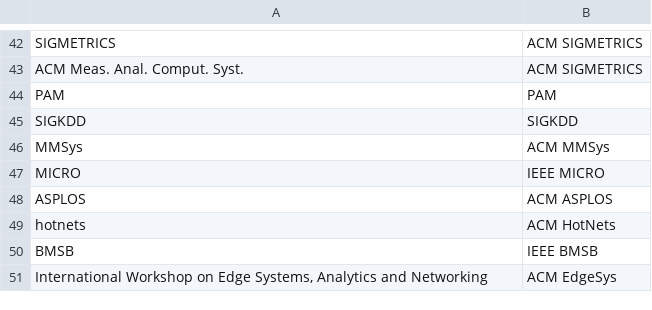
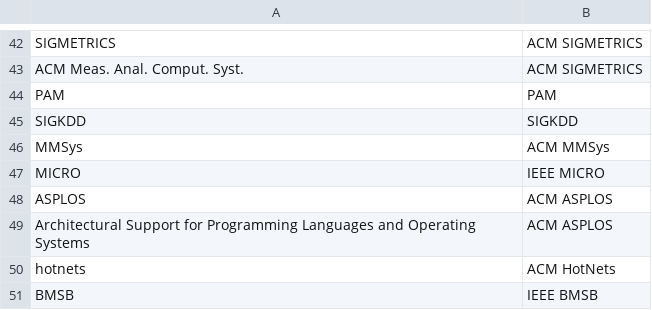
Before and after one commit to JonnyKong/latex_bib_formatter, a CSV file: rules.csv, drawn as a sheet; only a part is shown, gaps mark what is left out; the shorter side is filled out with more unchanged rows; the diff names each change by its address in the sheet, - before the commit and + after, or states it on an @@ line.

Commit message:
Add entries in Proteus submission

```diff
--- a/rules.csv
+++ b/rules.csv
+row 49: Architectural Support for Programming Languages and Operating Systems | ACM ASPLOS
```
Also changed, not shown: 2 other files.
